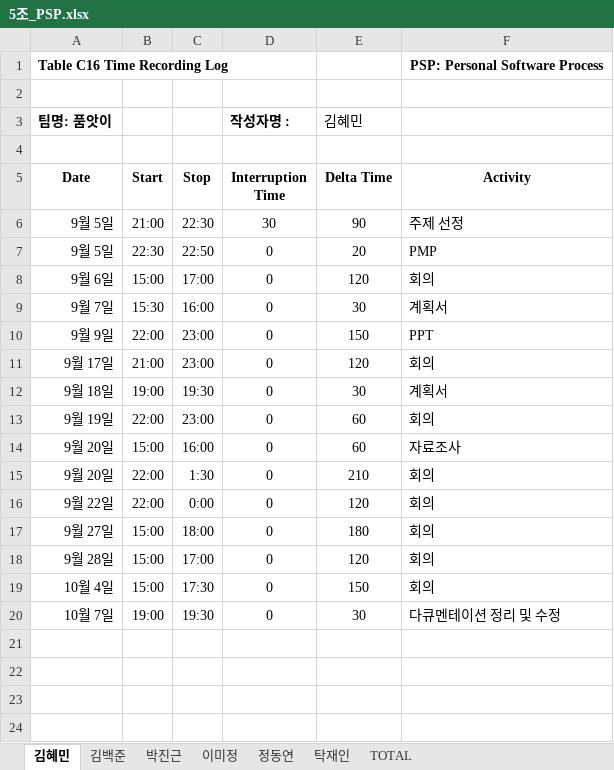
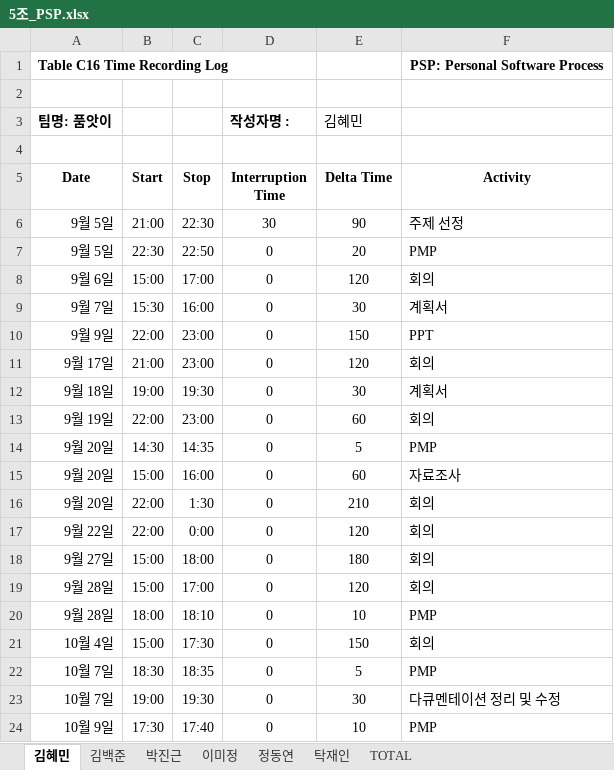
Before and after one commit to majung2/pumasi, an Excel workbook: 5조_PSP.xlsx, sheet 김혜민, drawn as a sheet; values as stored, in another font and other column widths than the file's, no borders; the diff names each change by its address in the sheet, - before the commit and + after, or states it on an @@ line.

```diff
--- a/5조_PSP.xlsx (sheet 김혜민)
+++ b/5조_PSP.xlsx (sheet 김혜민)
+row 14: 9월 20일 | 14:30 | 14:35 | 0 | 5 | PMP
+row 20: 9월 28일 | 18:00 | 18:10 | 0 | 10 | PMP
+row 22: 10월 7일 | 18:30 | 18:35 | 0 | 5 | PMP
+row 24: 10월 9일 | 17:30 | 17:40 | 0 | 10 | PMP
```
Also changed, not shown: sheet TOTAL, 5조_PMP.xlsx.
